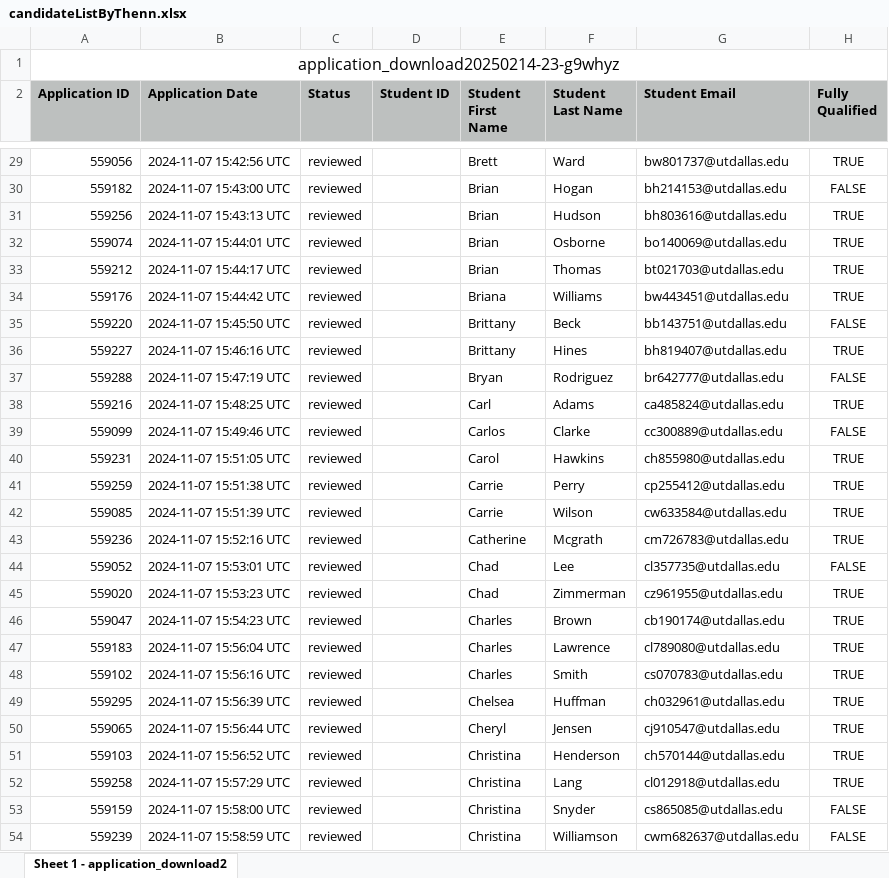
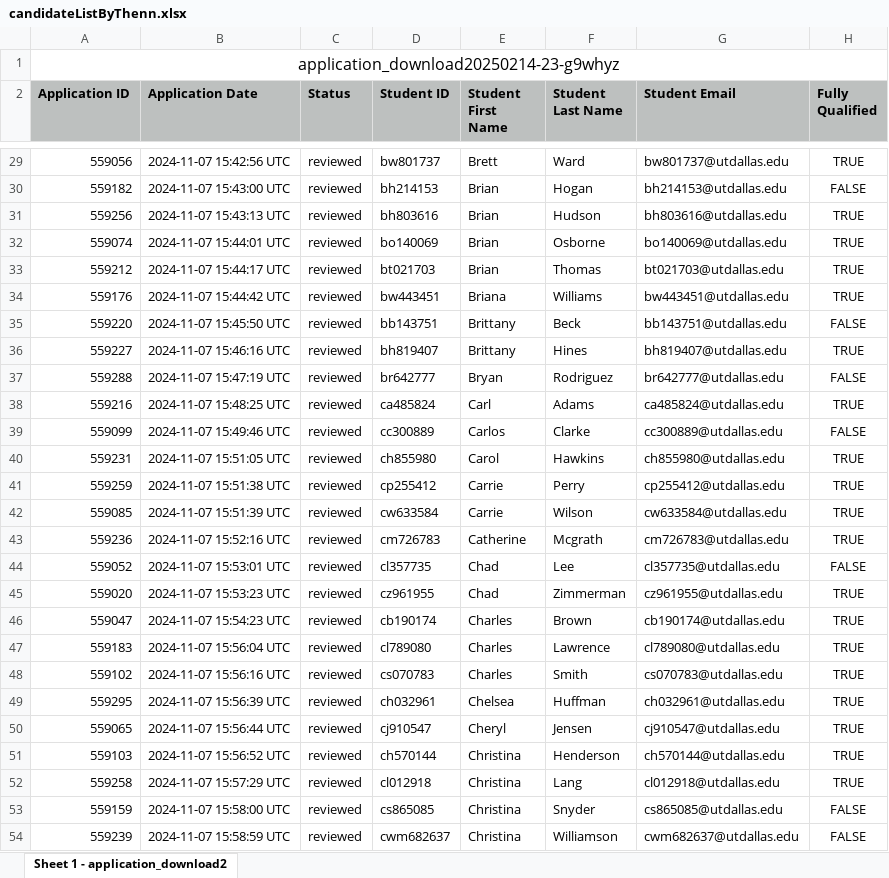
Before and after one commit to catally3/grader-assignment-system, an Excel workbook: sampleData/candidateListByThenn.xlsx, sheet Sheet 1 - application_download2, drawn as a sheet; only a part is shown, gaps mark what is left out; values as stored, in another font and other column widths than the file's, no borders; the diff covers the shown part only; the diff names each change by its address in the sheet, - before the commit and + after, or states it on an @@ line.

Commit message:
Update candidateListByThenn.xlsx
Used excel function to extract netids from emails and place them in studentid column

```diff
--- a/sampleData/candidateListByThenn.xlsx (sheet Sheet 1 - application_download2)
+++ b/sampleData/candidateListByThenn.xlsx (sheet Sheet 1 - application_download2)
-D29 (Student ID): (empty)
+D29 (Student ID): bw801737
-D30 (Student ID): (empty)
+D30 (Student ID): bh214153
-D31 (Student ID): (empty)
+D31 (Student ID): bh803616
-D32 (Student ID): (empty)
+D32 (Student ID): bo140069
-D33 (Student ID): (empty)
+D33 (Student ID): bt021703
-D34 (Student ID): (empty)
+D34 (Student ID): bw443451
-D35 (Student ID): (empty)
+D35 (Student ID): bb143751
-D36 (Student ID): (empty)
+D36 (Student ID): bh819407
-D37 (Student ID): (empty)
+D37 (Student ID): br642777
-D38 (Student ID): (empty)
+D38 (Student ID): ca485824
-D39 (Student ID): (empty)
+D39 (Student ID): cc300889
-D40 (Student ID): (empty)
+D40 (Student ID): ch855980
-D41 (Student ID): (empty)
+D41 (Student ID): cp255412
-D42 (Student ID): (empty)
+D42 (Student ID): cw633584
-D43 (Student ID): (empty)
+D43 (Student ID): cm726783
-D44 (Student ID): (empty)
+D44 (Student ID): cl357735
-D45 (Student ID): (empty)
+D45 (Student ID): cz961955
-D46 (Student ID): (empty)
+D46 (Student ID): cb190174
-D47 (Student ID): (empty)
+D47 (Student ID): cl789080
-D48 (Student ID): (empty)
+D48 (Student ID): cs070783
-D49 (Student ID): (empty)
+D49 (Student ID): ch032961
-D50 (Student ID): (empty)
+D50 (Student ID): cj910547
-D51 (Student ID): (empty)
+D51 (Student ID): ch570144
-D52 (Student ID): (empty)
+D52 (Student ID): cl012918
-D53 (Student ID): (empty)
+D53 (Student ID): cs865085
-D54 (Student ID): (empty)
+D54 (Student ID): cwm682637
```
Also changed, not shown: 394 edited cells elsewhere in this sheet.
